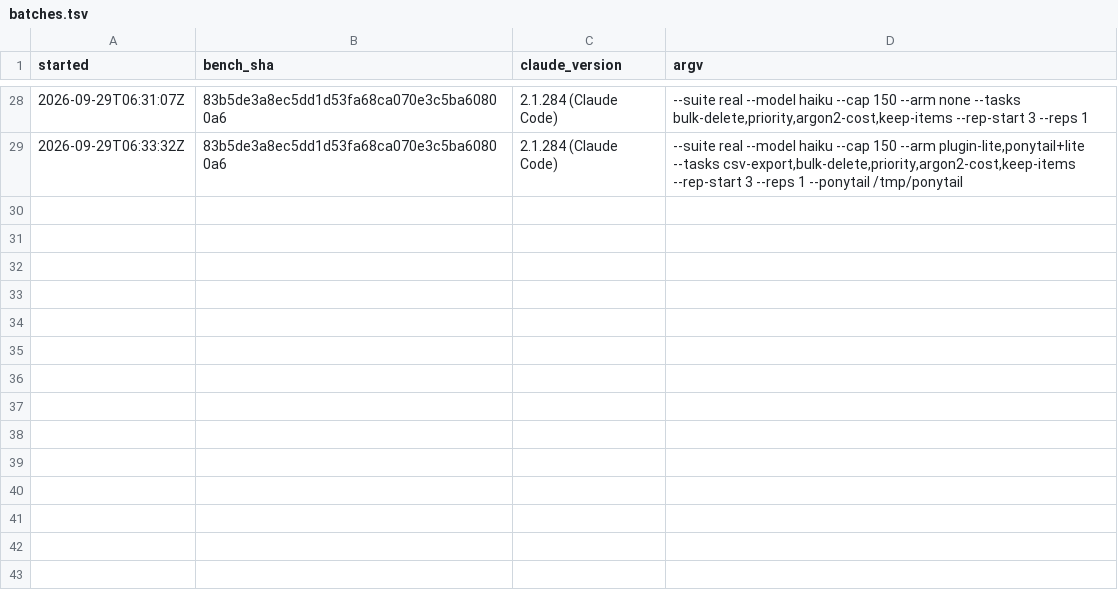
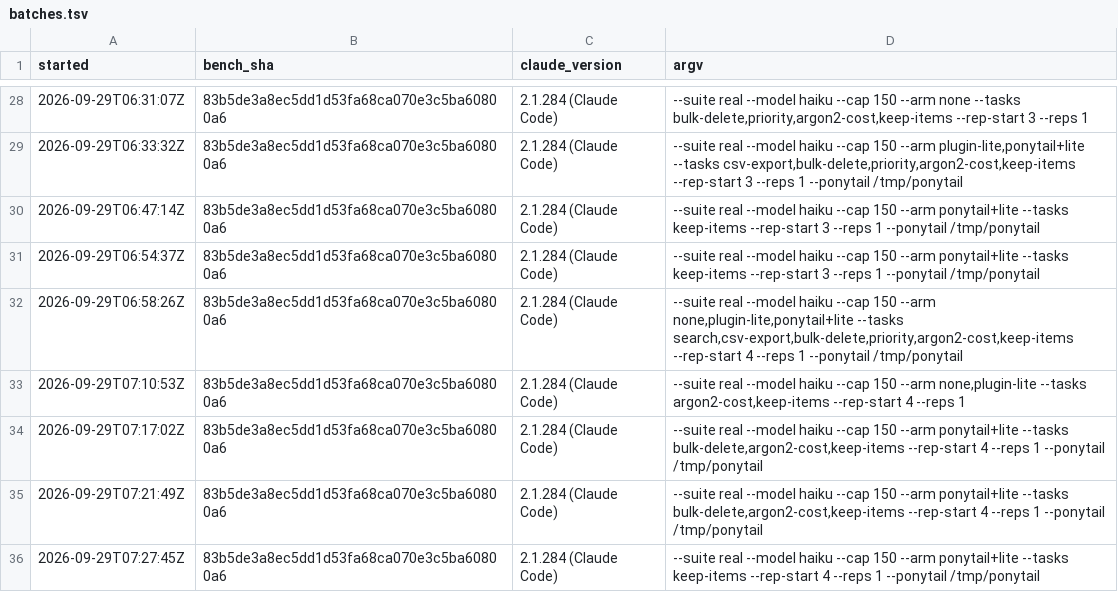
Before and after one commit to kapadias/nonna, a TSV file: bench/results/round3/batches.tsv, drawn as a sheet; only a part is shown, gaps mark what is left out; the diff names each change by its address in the sheet, - before the commit and + after, or states it on an @@ line.

```diff
--- a/bench/results/round3/batches.tsv
+++ b/bench/results/round3/batches.tsv
+row 30: 2026-09-29T06:47:14Z | 83b5de3a8ec5dd1d53fa68ca070e3c5ba60800a6 | 2.1.284 (Claude Code) | --suite real --model haiku --cap 150 --arm ponytail+lite --tasks keep-items --rep-start 3 --reps 1 --ponytail /tmp/ponytail
+row 31: 2026-09-29T06:54:37Z | 83b5de3a8ec5dd1d53fa68ca070e3c5ba60800a6 | 2.1.284 (Claude Code) | --suite real --model haiku --cap 150 --arm ponytail+lite --tasks keep-items --rep-start 3 --reps 1 --ponytail /tmp/ponytail
+row 32: 2026-09-29T06:58:26Z | 83b5de3a8ec5dd1d53fa68ca070e3c5ba60800a6 | 2.1.284 (Claude Code) | --suite real --model haiku --cap 150 --arm none,plugin-lite,ponytail+lite --tasks search,csv-export,bulk-delete,priority,argon2-cost,keep-items --rep-start 4 --reps 1 --ponytail /tmp/ponytail
+row 33: 2026-09-29T07:10:53Z | 83b5de3a8ec5dd1d53fa68ca070e3c5ba60800a6 | 2.1.284 (Claude Code) | --suite real --model haiku --cap 150 --arm none,plugin-lite --tasks argon2-cost,keep-items --rep-start 4 --reps 1
+row 34: 2026-09-29T07:17:02Z | 83b5de3a8ec5dd1d53fa68ca070e3c5ba60800a6 | 2.1.284 (Claude Code) | --suite real --model haiku --cap 150 --arm ponytail+lite --tasks bulk-delete,argon2-cost,keep-items --rep-start 4 --reps 1 --ponytail /tmp/ponytail
+row 35: 2026-09-29T07:21:49Z | 83b5de3a8ec5dd1d53fa68ca070e3c5ba60800a6 | 2.1.284 (Claude Code) | --suite real --model haiku --cap 150 --arm ponytail+lite --tasks bulk-delete,argon2-cost,keep-items --rep-start 4 --reps 1 --ponytail /tmp/ponytail
+row 36: 2026-09-29T07:27:45Z | 83b5de3a8ec5dd1d53fa68ca070e3c5ba60800a6 | 2.1.284 (Claude Code) | --suite real --model haiku --cap 150 --arm ponytail+lite --tasks keep-items --rep-start 4 --reps 1 --ponytail /tmp/ponytail
```
Also changed, not shown: bench/results/round3/real.tsv, 2 other files.
